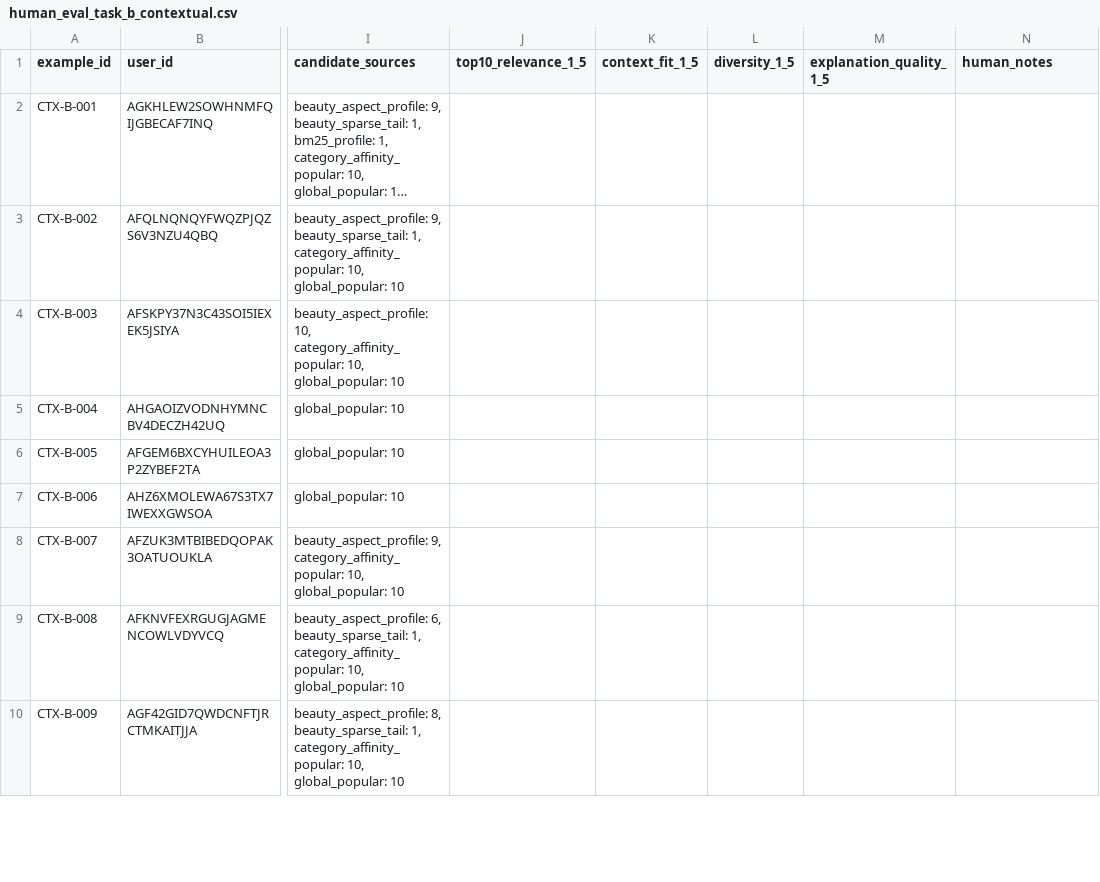
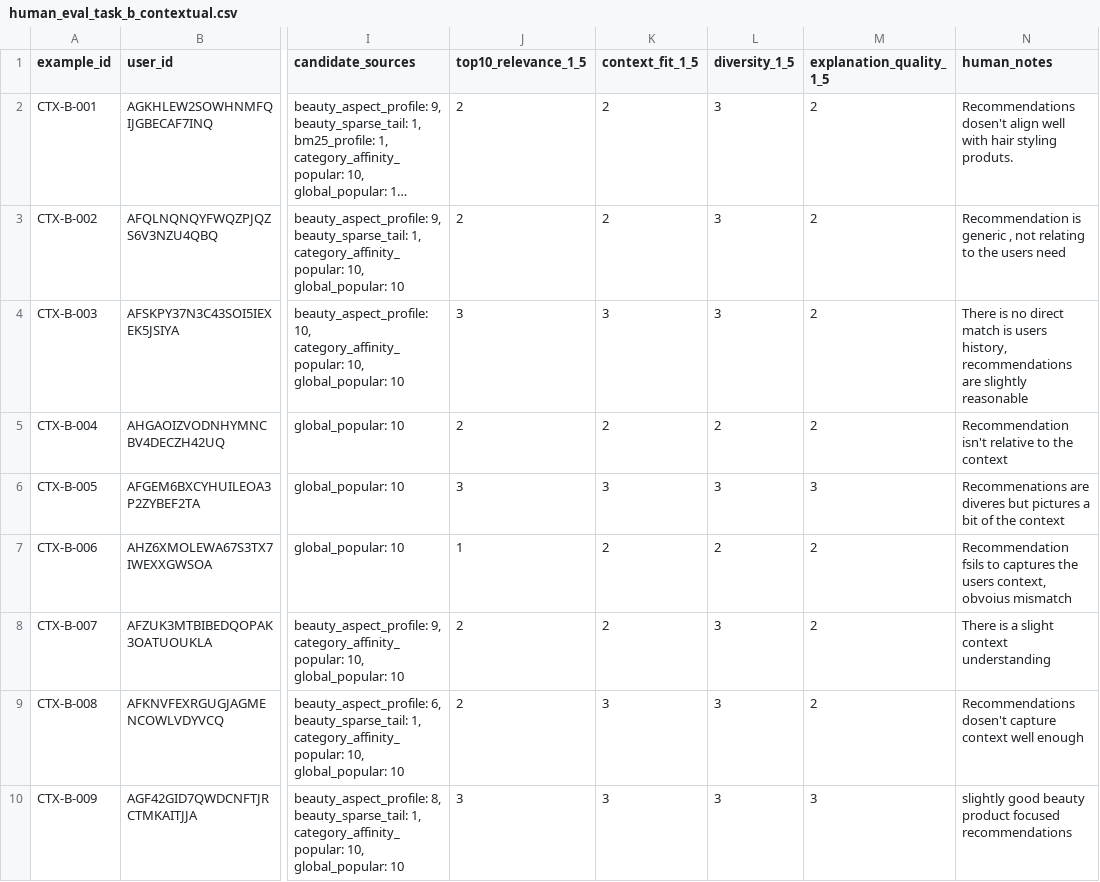
Before and after one commit to stmarkadebayo/bluechip, a CSV file: docs/human_eval_task_b_contextual.csv, drawn as a sheet; only a part is shown, gaps mark what is left out; long unchanged cells end in …; the diff covers the shown part only; the diff names each change by its address in the sheet, - before the commit and + after, or states it on an @@ line.

Commit message:
docs: record human evaluation results

```diff
--- a/docs/human_eval_task_b_contextual.csv
+++ b/docs/human_eval_task_b_contextual.csv
-J2:J3 (top10_relevance_1_5): (empty)
+J2:J3 (top10_relevance_1_5): 2
-K2:K3 (context_fit_1_5): (empty)
+K2:K3 (context_fit_1_5): 2
-L2:L4 (diversity_1_5): (empty)
+L2:L4 (diversity_1_5): 3
-M2:M5 (explanation_quality_1_5): (empty)
+M2:M5 (explanation_quality_1_5): 2
-N2 (human_notes): (empty)
+N2 (human_notes): Recommendations dosen't align well with hair styling produts.
-N3 (human_notes): (empty)
+N3 (human_notes): Recommendation is generic , not relating to the users need
-J4 (top10_relevance_1_5): (empty)
+J4 (top10_relevance_1_5): 3
-K4 (context_fit_1_5): (empty)
+K4 (context_fit_1_5): 3
-N4 (human_notes): (empty)
+N4 (human_notes): There is no direct match is users history, recommendations are slightly reasonable
-J5 (top10_relevance_1_5): (empty)
+J5 (top10_relevance_1_5): 2
-K5 (context_fit_1_5): (empty)
+K5 (context_fit_1_5): 2
-L5 (diversity_1_5): (empty)
+L5 (diversity_1_5): 2
-N5 (human_notes): (empty)
+N5 (human_notes): Recommendation isn't relative to the context
-J6 (top10_relevance_1_5): (empty)
+J6 (top10_relevance_1_5): 3
-K6 (context_fit_1_5): (empty)
+K6 (context_fit_1_5): 3
-L6 (diversity_1_5): (empty)
+L6 (diversity_1_5): 3
-M6 (explanation_quality_1_5): (empty)
+M6 (explanation_quality_1_5): 3
-N6 (human_notes): (empty)
+N6 (human_notes): Recommenations are diveres but pictures a bit of the context
-J7 (top10_relevance_1_5): (empty)
+J7 (top10_relevance_1_5): 1
-K7:K8 (context_fit_1_5): (empty)
+K7:K8 (context_fit_1_5): 2
-L7 (diversity_1_5): (empty)
+L7 (diversity_1_5): 2
-M7:M9 (explanation_quality_1_5): (empty)
+M7:M9 (explanation_quality_1_5): 2
-N7 (human_notes): (empty)
+N7 (human_notes): Recommendation fsils to captures the users context, obvoius mismatch
-J8:J9 (top10_relevance_1_5): (empty)
+J8:J9 (top10_relevance_1_5): 2
-L8:L10 (diversity_1_5): (empty)
+L8:L10 (diversity_1_5): 3
-N8 (human_notes): (empty)
+N8 (human_notes): There is a slight context understanding
-K9:K10 (context_fit_1_5): (empty)
+K9:K10 (context_fit_1_5): 3
-N9 (human_notes): (empty)
+N9 (human_notes): Recommendations dosen't capture context well enough
-J10 (top10_relevance_1_5): (empty)
+J10 (top10_relevance_1_5): 3
-M10 (explanation_quality_1_5): (empty)
+M10 (explanation_quality_1_5): 3
-N10 (human_notes): (empty)
+N10 (human_notes): slightly good beauty product focused recommendations
```
Also changed, not shown: 55 edited cells elsewhere in this file, 4 other files.
